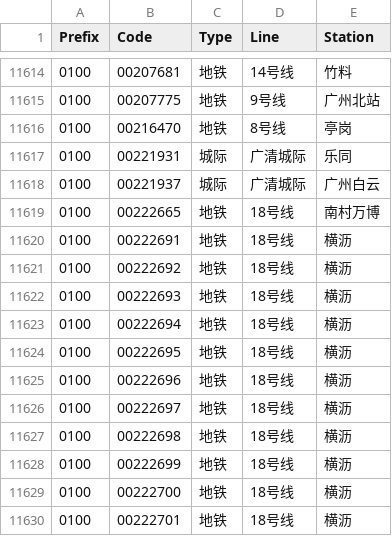
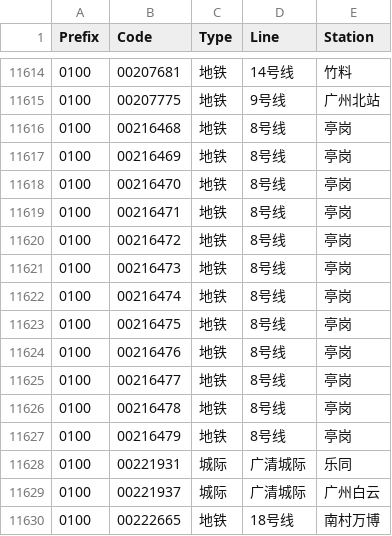
Before and after one commit to HaoTian22/tripreader-data, a CSV file: Guangdong/Guangzhou/metro-yct.csv, drawn as a sheet; only a part is shown, gaps mark what is left out; the shorter side is filled out with more unchanged rows; the diff names each change by its address in the sheet, - before the commit and + after, or states it on an @@ line.

Commit message:
Update metro and bus entries for Foshan, Guangzhou, and Shaoguan; reorder and add new records

```diff
--- a/Guangdong/Guangzhou/metro-yct.csv
+++ b/Guangdong/Guangzhou/metro-yct.csv
+row 11616: 0100 | 00216468 | 地铁 | 8号线 | 亭岗
+row 11617: 0100 | 00216469 | 地铁 | 8号线 | 亭岗
+row 11619: 0100 | 00216471 | 地铁 | 8号线 | 亭岗
+row 11620: 0100 | 00216472 | 地铁 | 8号线 | 亭岗
+row 11621: 0100 | 00216473 | 地铁 | 8号线 | 亭岗
+row 11622: 0100 | 00216474 | 地铁 | 8号线 | 亭岗
+row 11623: 0100 | 00216475 | 地铁 | 8号线 | 亭岗
+row 11624: 0100 | 00216476 | 地铁 | 8号线 | 亭岗
+row 11625: 0100 | 00216477 | 地铁 | 8号线 | 亭岗
+row 11626: 0100 | 00216478 | 地铁 | 8号线 | 亭岗
+row 11627: 0100 | 00216479 | 地铁 | 8号线 | 亭岗
```
Also changed, not shown: Guangdong/Foshan/metro-yct.csv, Guangdong/Shaoguan/yct.csv.
